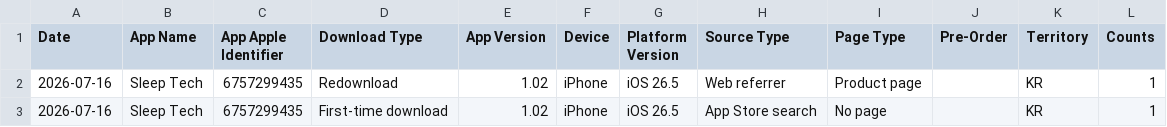
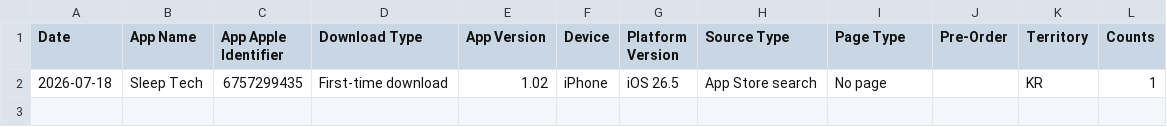
Before and after one commit to workingtomkwak-cmd/sleeptech-dashboard, a CSV file: data/raw/App_Downloads_Standard.sample.csv, drawn as a sheet.

```diff
--- a/data/raw/App_Downloads_Standard.sample.csv
+++ b/data/raw/App_Downloads_Standard.sample.csv
@@ -1,3 +1,2 @@
 Date	App Name	App Apple Identifier	Download Type	App Version	Device	Platform Version	Source Type	Page Type	Pre-Order	Territory	Counts
-2026-07-16	Sleep Tech	6757299435	Redownload	1.02	iPhone	iOS 26.5	Web referrer	Product page		KR	1
-2026-07-16	Sleep Tech	6757299435	First-time download	1.02	iPhone	iOS 26.5	App Store search	No page		KR	1
+2026-07-18	Sleep Tech	6757299435	First-time download	1.02	iPhone	iOS 26.5	App Store search	No page		KR	1
```
Also changed, not shown: data/raw/App_Store_Discovery_and_Engagement_Standard.sample.csv, 1 other file.
